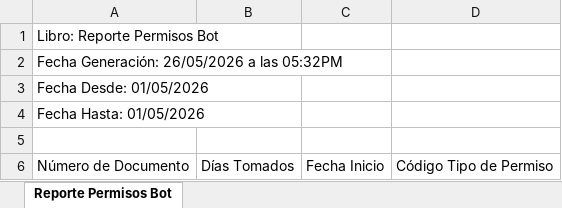
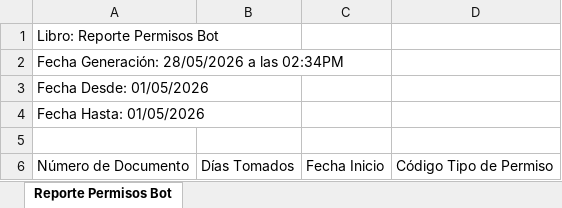
Before and after one commit to rpadev2026/Asistencia, an Excel workbook: BUK/Permisos/BUK_permisos.xlsx, sheet Reporte Permisos Bot, drawn as a sheet; values as stored, in another font and other column widths than the file's, no borders; the diff names each change by its address in the sheet, - before the commit and + after, or states it on an @@ line.

```diff
--- a/BUK/Permisos/BUK_permisos.xlsx (sheet Reporte Permisos Bot)
+++ b/BUK/Permisos/BUK_permisos.xlsx (sheet Reporte Permisos Bot)
-A2: Fecha Generación: 26/05/2026 a las 05:32PM
+A2: Fecha Generación: 28/05/2026 a las 02:34PM
```
Also changed, not shown: BUK/Buk vacaciones/BUK_vacaciones.xlsx, Informe de Asistencia VersionFinal.xlsx, 4 other files.
